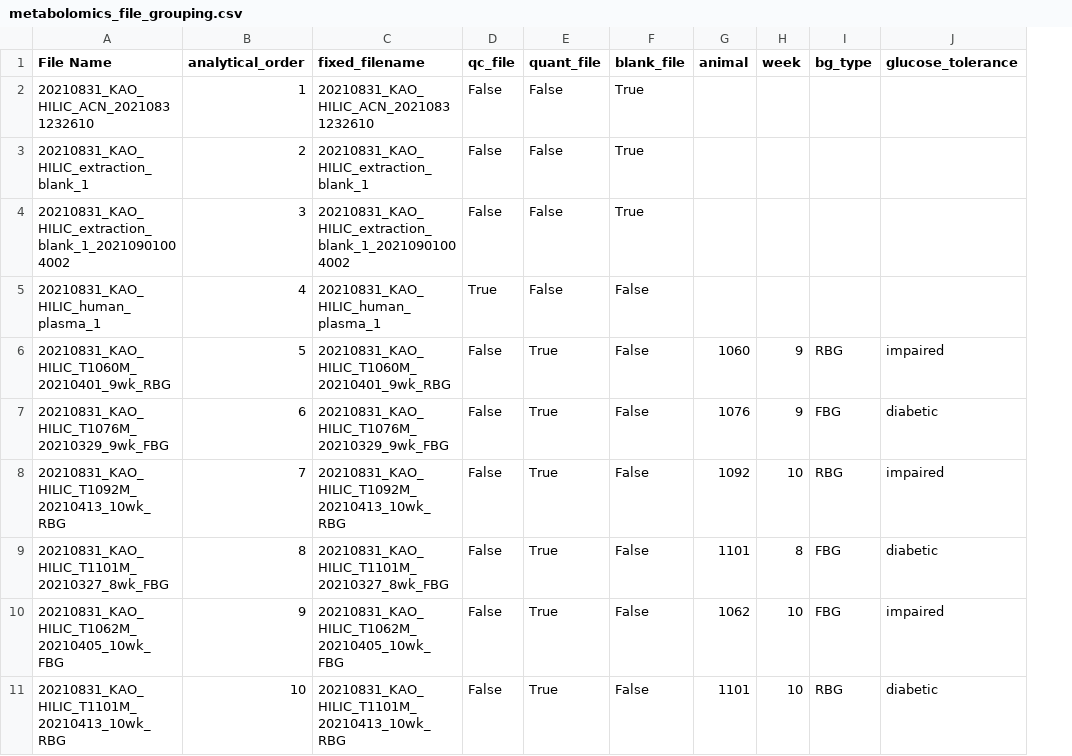
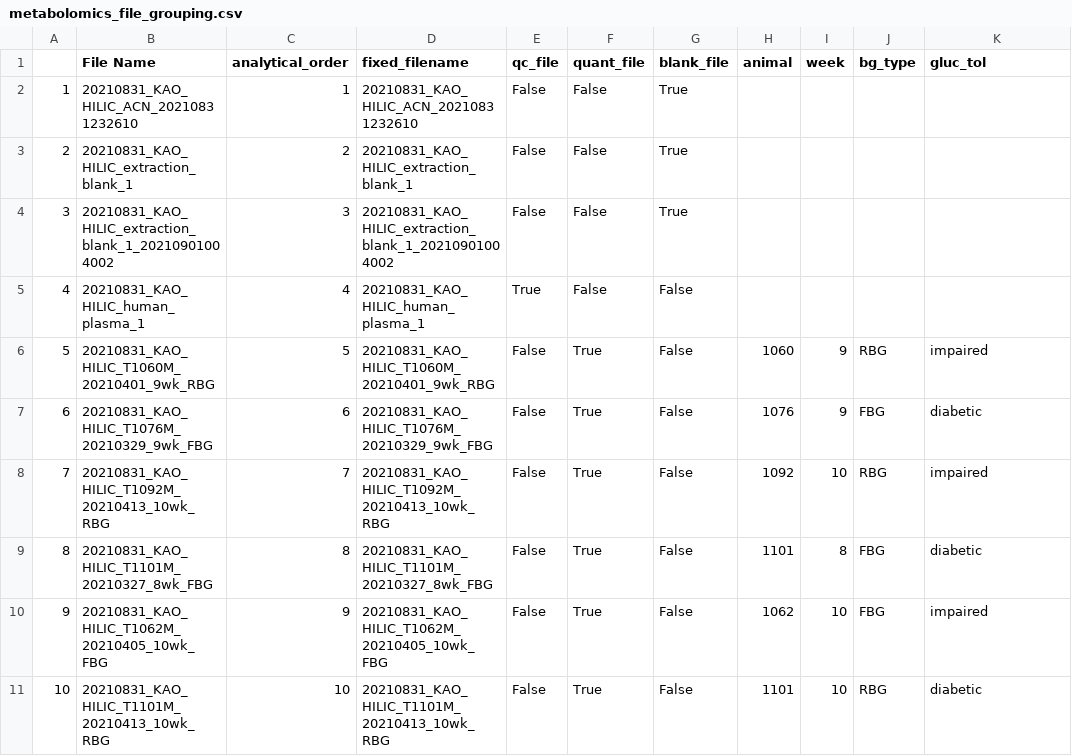
Before and after one commit to benton-anderson/nile_rat_multiomics, a CSV file: data/metadata/metabolomics_file_grouping.csv, drawn as a sheet; only a part is shown; addresses are those after the commit; the diff names each change by its address in the sheet, - before the commit and + after, or states it on an @@ line.

```diff
--- a/data/metadata/metabolomics_file_grouping.csv
+++ b/data/metadata/metabolomics_file_grouping.csv
+column A, rows 2-11: 1 | 2 | 3 | 4 | 5 | 6 | 7 | 8 | 9 | 10
-K1: glucose_tolerance
+K1: gluc_tol
```
Also changed, not shown: 8 other files.
